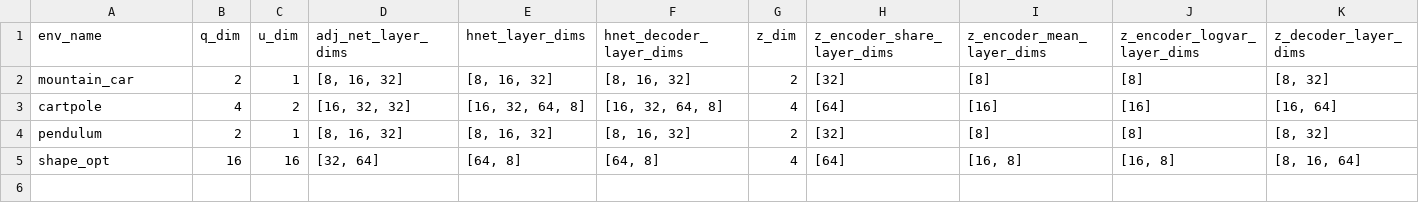
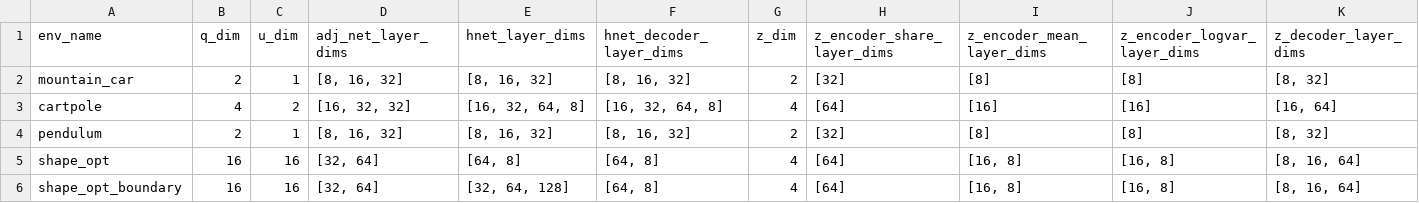
Before and after one commit to mpnguyen2/neural_pmp, a CSV file: models/architectures.csv, drawn as a sheet; the diff names each change by its address in the sheet, - before the commit and + after, or states it on an @@ line.

Commit message:
Update training phase 1. Split adj and hnet

```diff
--- a/models/architectures.csv
+++ b/models/architectures.csv
+row 6: shape_opt_boundary | 16 | 16 | [32, 64] | [32, 64, 128] | [64, 8] | 4 | [64] | [16, 8] | [16, 8] | [8, 16, 64]
```
Also changed, not shown: models/train_params.csv, 45 other files.
